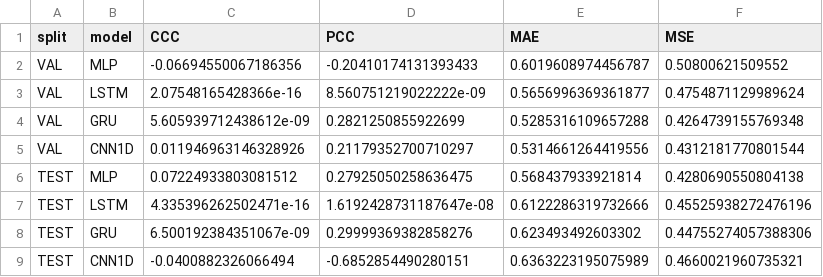
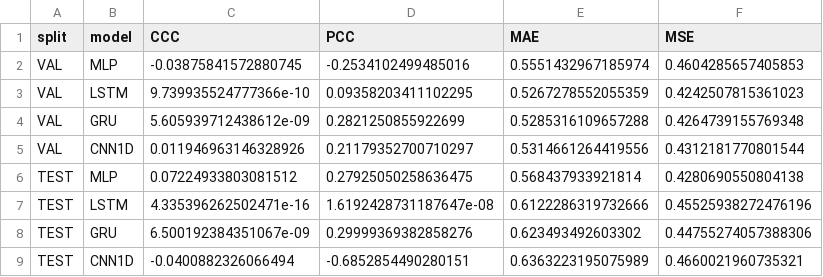
Before and after one commit to vrushti54/empathy_omg, a CSV file: results/summary.csv, drawn as a sheet.

Commit message:
Add MLP (audio, z-norm, CCC) test-set results + refresh summary; resolve summary.md

```diff
--- a/results/summary.csv
+++ b/results/summary.csv
@@ -1,4 +1,4 @@
 split,model,CCC,PCC,MAE,MSE
-VAL,MLP,-0.06694550067186356,-0.20410174131393433,0.6019608974456787,0.50800621509552
-VAL,LSTM,2.07548165428366e-16,8.560751219022222e-09,0.5656996369361877,0.4754871129989624
+VAL,MLP,-0.03875841572880745,-0.2534102499485016,0.5551432967185974,0.4604285657405853
+VAL,LSTM,9.739935524777366e-10,0.09358203411102295,0.5267278552055359,0.4242507815361023
 VAL,GRU,5.605939712438612e-09,0.2821250855922699,0.5285316109657288,0.4264739155769348
```
Also changed, not shown: 4 other files.
